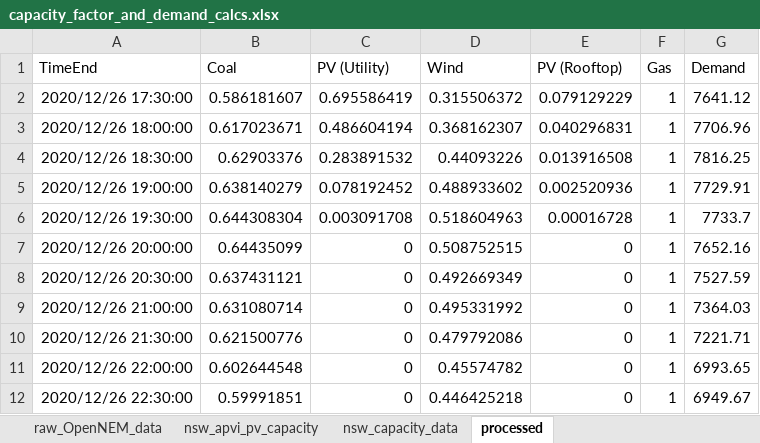
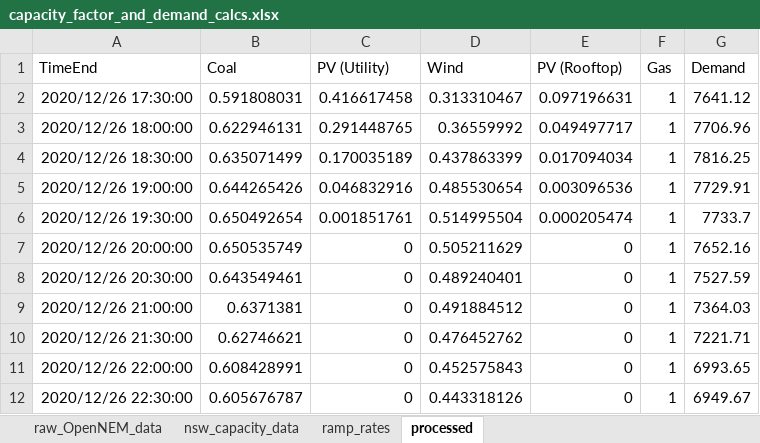
Before and after one commit to prakaa/sola5050, an Excel workbook: data/capacity_factor_and_demand_calcs.xlsx, sheet processed, drawn as a sheet; only a part is shown; values as stored, in another font and other column widths than the file's, no borders; the diff covers the shown part only; the diff names each change by its address in the sheet, - before the commit and + after, or states it on an @@ line.

Commit message:
update data with AEMO ISP capacity

```diff
--- a/data/capacity_factor_and_demand_calcs.xlsx (sheet processed)
+++ b/data/capacity_factor_and_demand_calcs.xlsx (sheet processed)
-sheet tab: nsw_apvi_pv_capacity
+sheet tab: ramp_rates
-B2 (Coal): 0.586181607
+B2 (Coal): 0.591808031
-C2 (PV (Utility)): 0.695586419
+C2 (PV (Utility)): 0.416617458
-D2 (Wind): 0.315506372
+D2 (Wind): 0.313310467
-E2 (PV (Rooftop)): 0.079129229
+E2 (PV (Rooftop)): 0.097196631
-B3 (Coal): 0.617023671
+B3 (Coal): 0.622946131
-C3 (PV (Utility)): 0.486604194
+C3 (PV (Utility)): 0.291448765
-D3 (Wind): 0.368162307
+D3 (Wind): 0.36559992
-E3 (PV (Rooftop)): 0.040296831
+E3 (PV (Rooftop)): 0.049497717
-B4 (Coal): 0.62903376
+B4 (Coal): 0.635071499
-C4 (PV (Utility)): 0.283891532
+C4 (PV (Utility)): 0.170035189
-D4 (Wind): 0.44093226
+D4 (Wind): 0.437863399
-E4 (PV (Rooftop)): 0.013916508
+E4 (PV (Rooftop)): 0.017094034
-B5 (Coal): 0.638140279
+B5 (Coal): 0.644265426
-C5 (PV (Utility)): 0.078192452
+C5 (PV (Utility)): 0.046832916
-D5 (Wind): 0.488933602
+D5 (Wind): 0.485530654
-E5 (PV (Rooftop)): 0.002520936
+E5 (PV (Rooftop)): 0.003096536
-B6 (Coal): 0.644308304
+B6 (Coal): 0.650492654
-C6 (PV (Utility)): 0.003091708
+C6 (PV (Utility)): 0.001851761
-D6 (Wind): 0.518604963
+D6 (Wind): 0.514995504
-E6 (PV (Rooftop)): 0.00016728
+E6 (PV (Rooftop)): 0.000205474
-B7 (Coal): 0.64435099
+B7 (Coal): 0.650535749
-D7 (Wind): 0.508752515
+D7 (Wind): 0.505211629
-B8 (Coal): 0.637431121
+B8 (Coal): 0.643549461
-D8 (Wind): 0.492669349
+D8 (Wind): 0.489240401
-B9 (Coal): 0.631080714
+B9 (Coal): 0.6371381
-D9 (Wind): 0.495331992
+D9 (Wind): 0.491884512
-B10 (Coal): 0.621500776
+B10 (Coal): 0.62746621
-D10 (Wind): 0.479792086
+D10 (Wind): 0.476452762
-B11 (Coal): 0.602644548
+B11 (Coal): 0.608428991
-D11 (Wind): 0.45574782
+D11 (Wind): 0.452575843
-B12 (Coal): 0.59991851
+B12 (Coal): 0.605676787
-D12 (Wind): 0.446425218
+D12 (Wind): 0.443318126
```
Also changed, not shown: 1075 edited cells elsewhere in this sheet, sheet nsw_capacity_data, formulas that keep their value, 2 other files.
